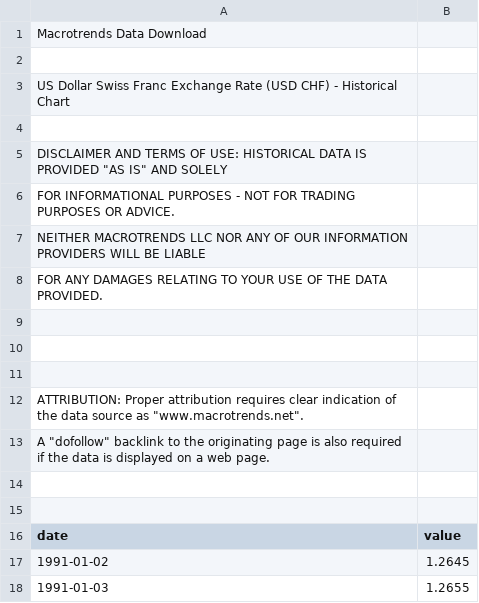
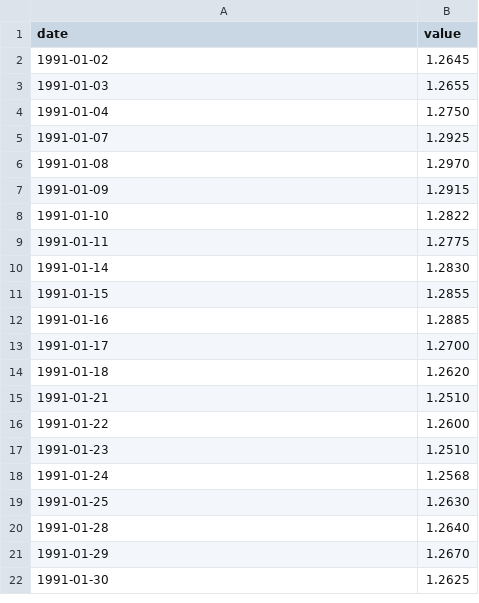
Before and after one commit to alchemicHen/art_project_november, a CSV file: time_series_data_curr/CHF/us-dollar-swiss-franc-exchange-rate-historical-chart.csv, drawn as a sheet; only a part is shown; the shorter side is filled out with more unchanged rows; the diff names each change by its address in the sheet, - before the commit and + after, or states it on an @@ line.

```diff
--- a/time_series_data_curr/CHF/us-dollar-swiss-franc-exchange-rate-historical-chart.csv
+++ b/time_series_data_curr/CHF/us-dollar-swiss-franc-exchange-rate-historical-chart.csv
-row 1: Macrotrends Data Download
-row 2: (empty)
-row 3: US Dollar Swiss Franc Exchange Rate (USD CHF) - Historical Chart
-row 4: (empty)
-row 5: DISCLAIMER AND TERMS OF USE: HISTORICAL DATA IS PROVIDED "AS IS" AND SOLELY
-row 6: FOR INFORMATIONAL PURPOSES - NOT FOR TRADING PURPOSES OR ADVICE.
-row 7: NEITHER MACROTRENDS LLC NOR ANY OF OUR INFORMATION PROVIDERS WILL BE LIABLE
-row 8: FOR ANY DAMAGES RELATING TO YOUR USE OF THE DATA PROVIDED.
-row 9: (empty)
-row 10: (empty)
-row 11: (empty)
-row 12: ATTRIBUTION: Proper attribution requires clear indication of the data source as "www.macrotrends.net".
-row 13: A "dofollow" backlink to the originating page is also required if the data is displayed on a web page.
-row 14: (empty)
-row 15: (empty)
```
Also changed, not shown: time_series_data_curr/AUD/australian-us-dollar-exchange-rate-historical-chart.csv, time_series_data_curr/CNY/us-dollar-yuan-exchange-rate-historical-chart (1).csv, 3 other files.
